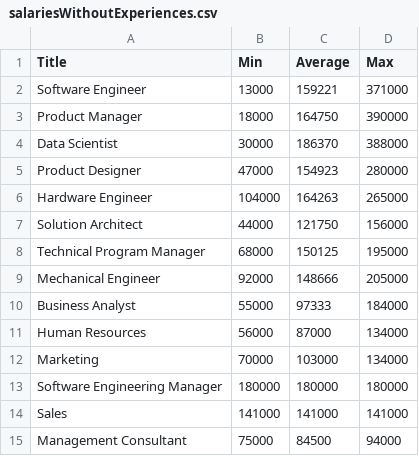
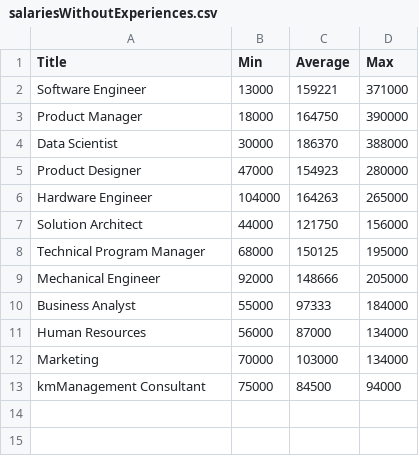
Before and after one commit to lapprenti18/Data-viz-unit, a CSV file: data/FAANG/salariesWithoutExperiences.csv, drawn as a sheet.

Commit message:
delete useless data

```diff
--- a/data/FAANG/salariesWithoutExperiences.csv
+++ b/data/FAANG/salariesWithoutExperiences.csv
@@ -12,4 +12,2 @@ Human Resources,56000,87000,134000
 Marketing,70000,103000,134000
-Software Engineering Manager,180000,180000,180000
-Sales,141000,141000,141000
-Management Consultant,75000,84500,94000
+ kmManagement Consultant,75000,84500,94000
```
